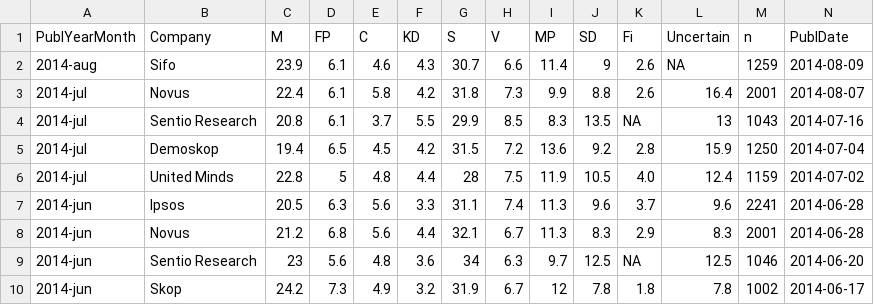
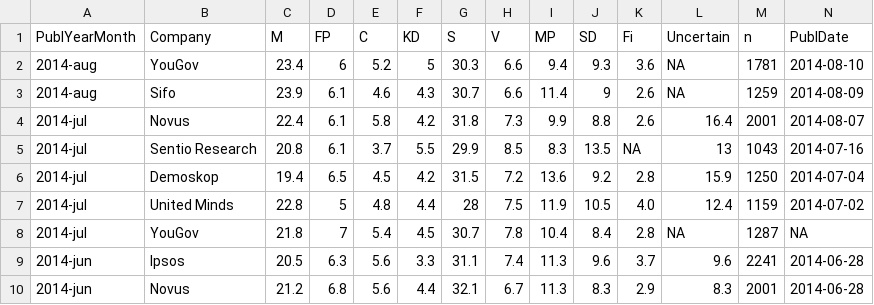
Before and after one commit to MansMeg/SwedishPolls, a CSV file: Data/Polls.csv, drawn as a sheet; only a part is shown; the shorter side is filled out with more unchanged rows; rows hold the shown columns only; the diff names each change by its address in the sheet, - before the commit and + after, or states it on an @@ line.

Commit message:
Update Polls.csv
Updated with Yougov polls:
http://research.yougov.se/wp-content/uploads/2014/08/YouGovOpinion_Juli2014.pdf
http://research.yougov.se/wp-content/uploads/2014/08/YouGovOpinion_Augusti2014.pdf

```diff
--- a/Data/Polls.csv
+++ b/Data/Polls.csv
+row 2: 2014-aug | YouGov | 23.4 | 6 | 5.2 | 5 | 30.3 | 6.6 | 9.4 | 9.3 | 3.6 | NA | 1781 | 2014-08-10
+row 8: 2014-jul | YouGov | 21.8 | 7 | 5.4 | 4.5 | 30.7 | 7.8 | 10.4 | 8.4 | 2.8 | NA | 1287 | NA
```
